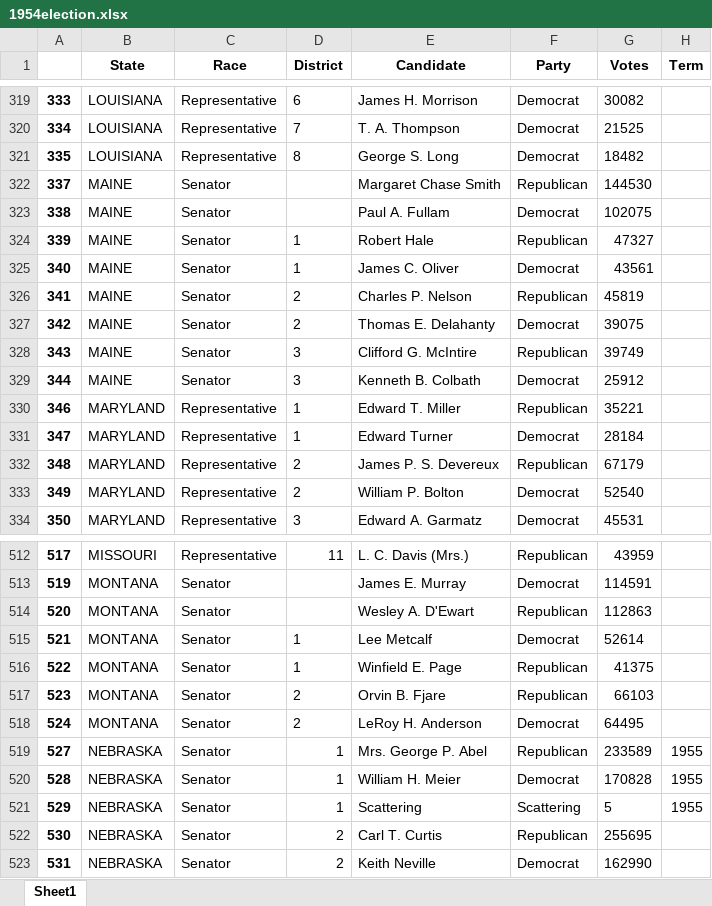
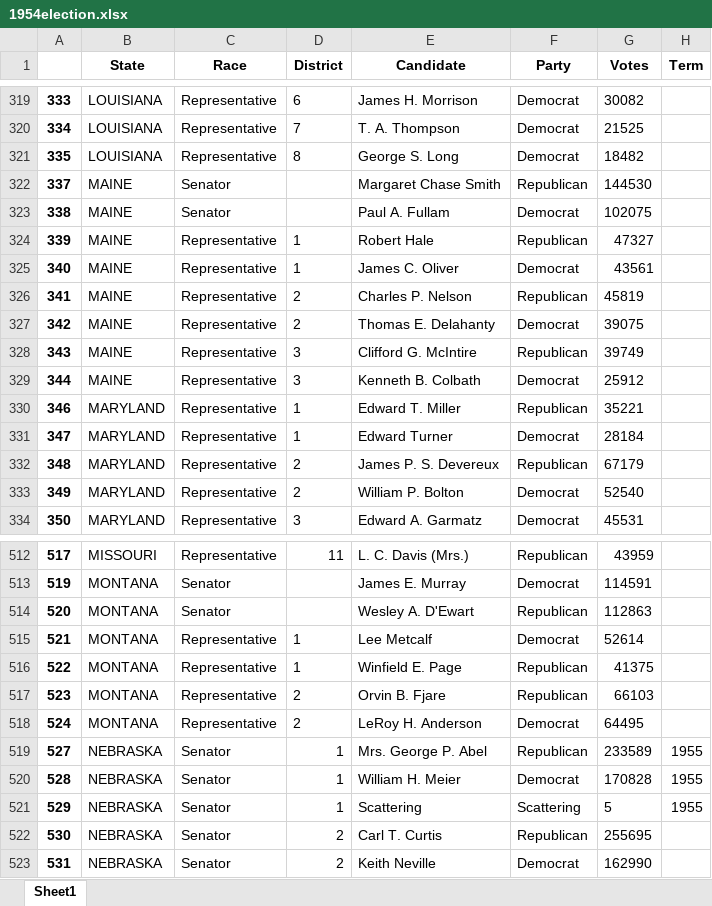
Before and after one commit to SaiChrisZHANG/us-congress-1920-1974, an Excel workbook: raw/1954election.xlsx, sheet Sheet1, drawn as a sheet; only a part is shown, gaps mark what is left out; values as stored, in another font and other column widths than the file's, no borders; the diff names each change by its address in the sheet, - before the commit and + after, or states it on an @@ line.

```diff
--- a/raw/1954election.xlsx (sheet Sheet1)
+++ b/raw/1954election.xlsx (sheet Sheet1)
-C324:C329 (Race): Senator
+C324:C329 (Race): Representative
-C515:C518 (Race): Senator
+C515:C518 (Race): Representative
```
Also changed, not shown: raw/1926election.xlsx, raw/1934election.xlsx, 7 other files.
